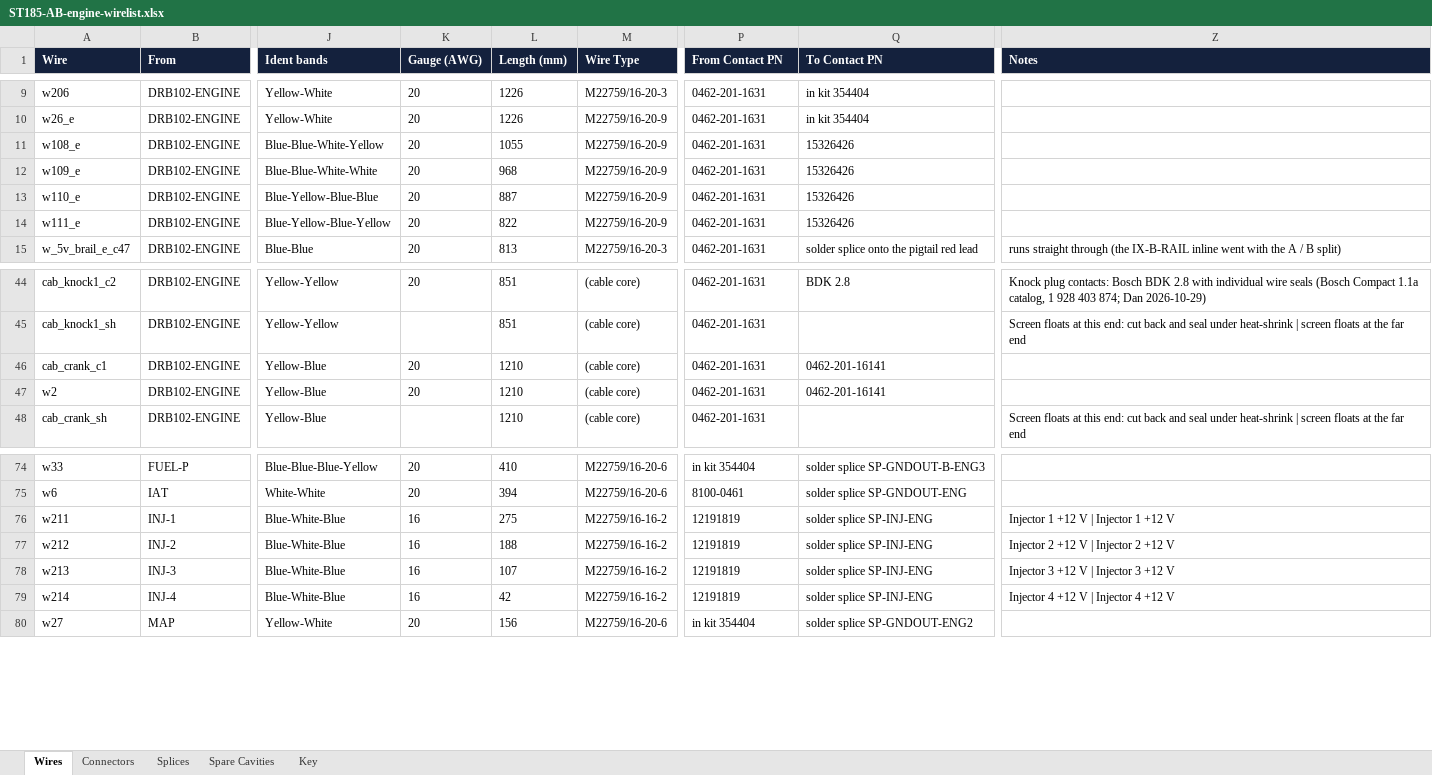
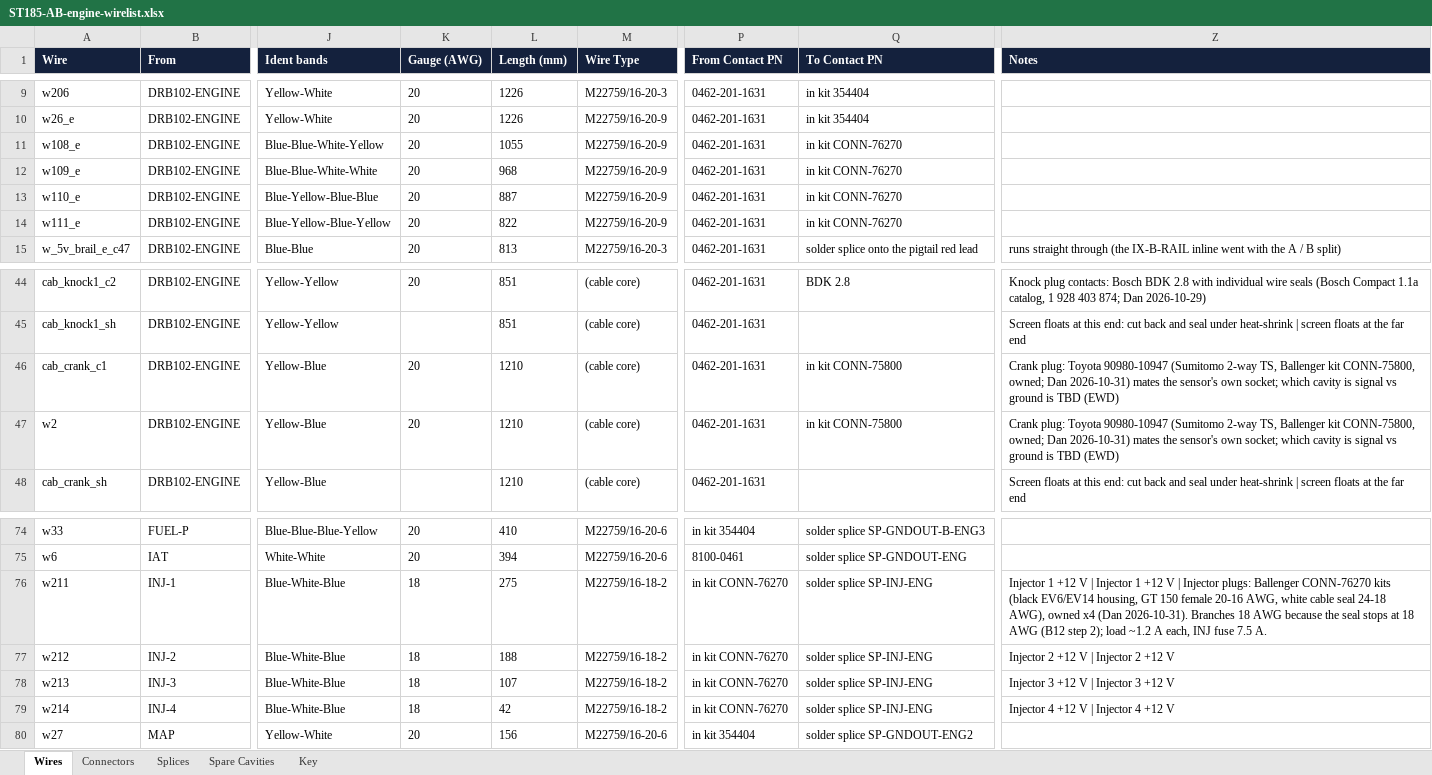
Before and after one commit to living-relation/st185-link-ecu-config, an Excel workbook: docs/harness/wirelists/ST185-AB-engine-wirelist.xlsx, sheet Wires, drawn as a sheet; only a part is shown, gaps mark what is left out; values as stored, in another font and other column widths than the file's, no borders; the diff names each change by its address in the sheet, - before the commit and + after, or states it on an @@ line.

```diff
--- a/docs/harness/wirelists/ST185-AB-engine-wirelist.xlsx (sheet Wires)
+++ b/docs/harness/wirelists/ST185-AB-engine-wirelist.xlsx (sheet Wires)
-Q11:Q14 (To Contact PN): 15326426
+Q11:Q14 (To Contact PN): in kit CONN-76270
-Q46:Q47 (To Contact PN): 0462-201-16141
+Q46:Q47 (To Contact PN): in kit CONN-75800
-Z46:Z47 (Notes): (empty)
+Z46:Z47 (Notes): Crank plug: Toyota 90980-10947 (Sumitomo 2-way TS, Ballenger kit CONN-75800, owned; Dan 2026-10-31) mates the sensor's own socket; which cavity is signal vs ground is TBD (EWD)
-K76:K79 (Gauge (AWG)): 16
+K76:K79 (Gauge (AWG)): 18
-M76:M79 (Wire Type): M22759/16-16-2
+M76:M79 (Wire Type): M22759/16-18-2
-P76:P79 (From Contact PN): 12191819
+P76:P79 (From Contact PN): in kit CONN-76270
-Z76 (Notes): …+12 V
+Z76 (Notes): …+12 V | Injector plugs: Ballenger CONN-76270 kits (black EV6/EV14 housing, GT 150 female 20-16 AWG, white cable seal 24-18 AWG), owned x4 (Dan 2026-10-31). Branches 18 AWG because the seal stops at 18 AWG (B12 step 2); load ~1.2 A each, INJ fuse 7.5 A.
```
Also changed, not shown: sheet Connectors, sheet Splices, docs/harness/wirelists/ST185-AB-cabin-wirelist.xlsx, docs/sourcing/PROJECT-BOM.xlsx, 8 other files.
